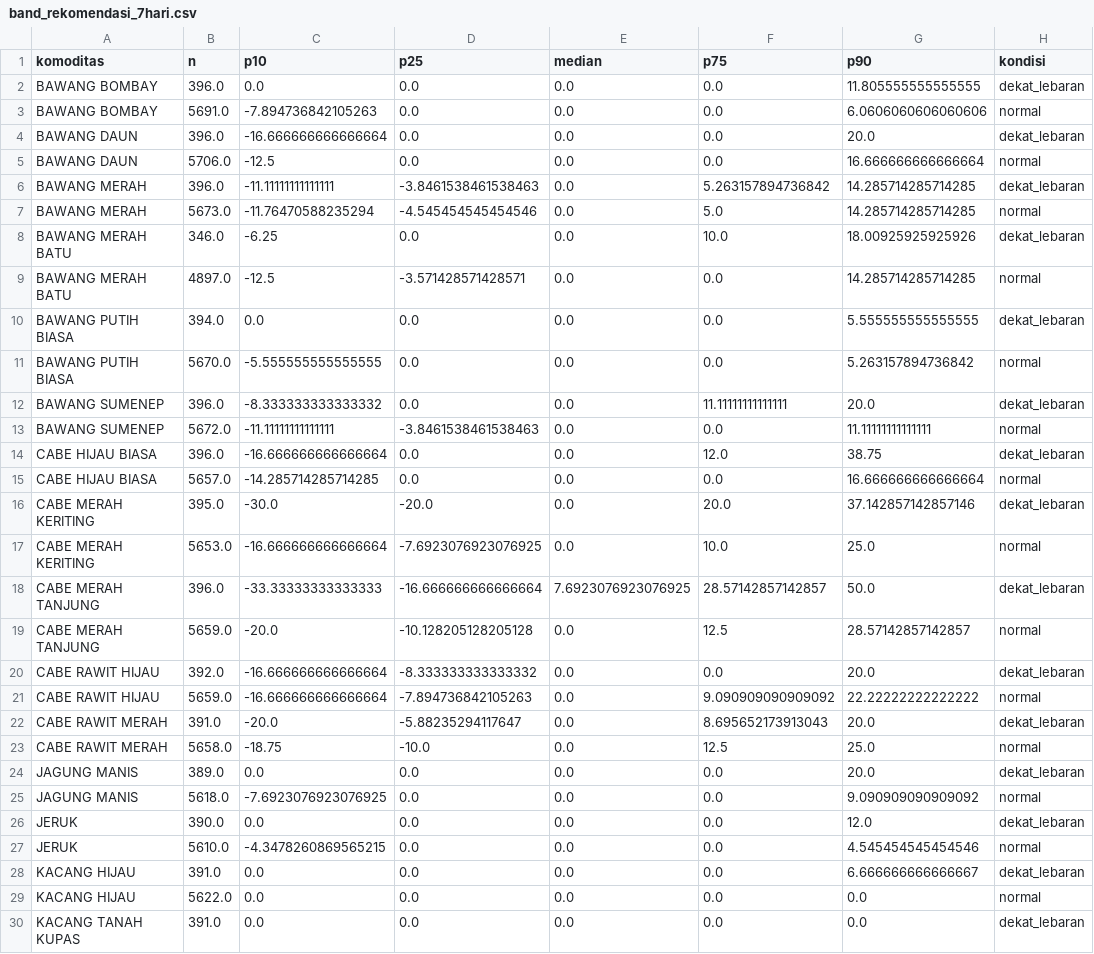
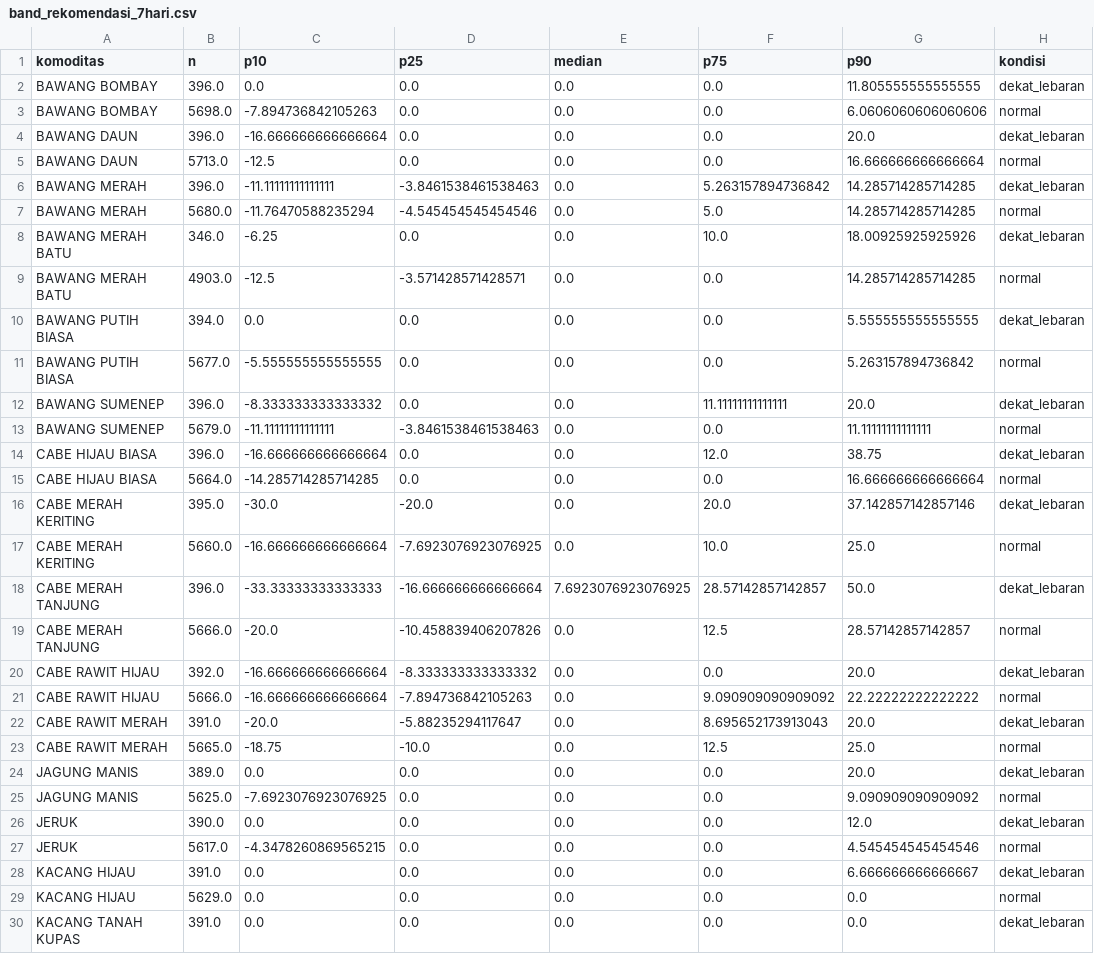
Before and after one commit to Hafizhputra27/example_scrap, a CSV file: models/band_rekomendasi_7hari.csv, drawn as a sheet; only a part is shown; the diff covers the shown part only; the diff names each change by its address in the sheet, - before the commit and + after, or states it on an @@ line.

```diff
--- a/models/band_rekomendasi_7hari.csv
+++ b/models/band_rekomendasi_7hari.csv
-B3 (n): 5691.0
+B3 (n): 5698.0
-B5 (n): 5706.0
+B5 (n): 5713.0
-B7 (n): 5673.0
+B7 (n): 5680.0
-B9 (n): 4897.0
+B9 (n): 4903.0
-B11 (n): 5670.0
+B11 (n): 5677.0
-B13 (n): 5672.0
+B13 (n): 5679.0
-B15 (n): 5657.0
+B15 (n): 5664.0
-B17 (n): 5653.0
+B17 (n): 5660.0
-B19 (n): 5659.0
+B19 (n): 5666.0
-D19 (p25): -10.128205128205128
+D19 (p25): -10.458839406207826
-B21 (n): 5659.0
+B21 (n): 5666.0
-B23 (n): 5658.0
+B23 (n): 5665.0
-B25 (n): 5618.0
+B25 (n): 5625.0
-B27 (n): 5610.0
+B27 (n): 5617.0
-B29 (n): 5622.0
+B29 (n): 5629.0
```
Also changed, not shown: 11 edited cells elsewhere in this file, data/processed/cuaca_9_pasar.csv, data/processed/kurs_usd_idr.csv, 22 other files.
